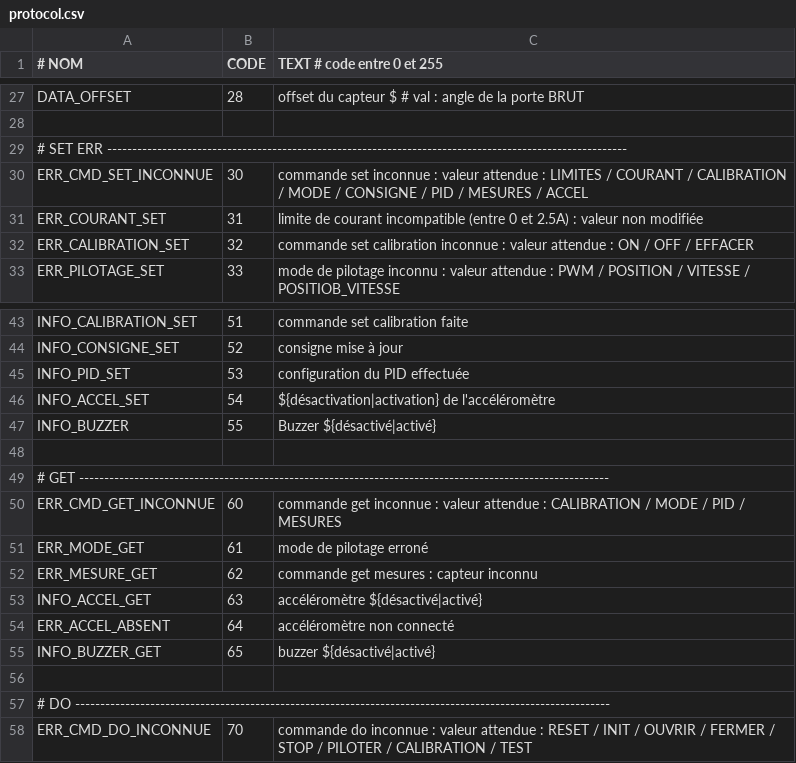
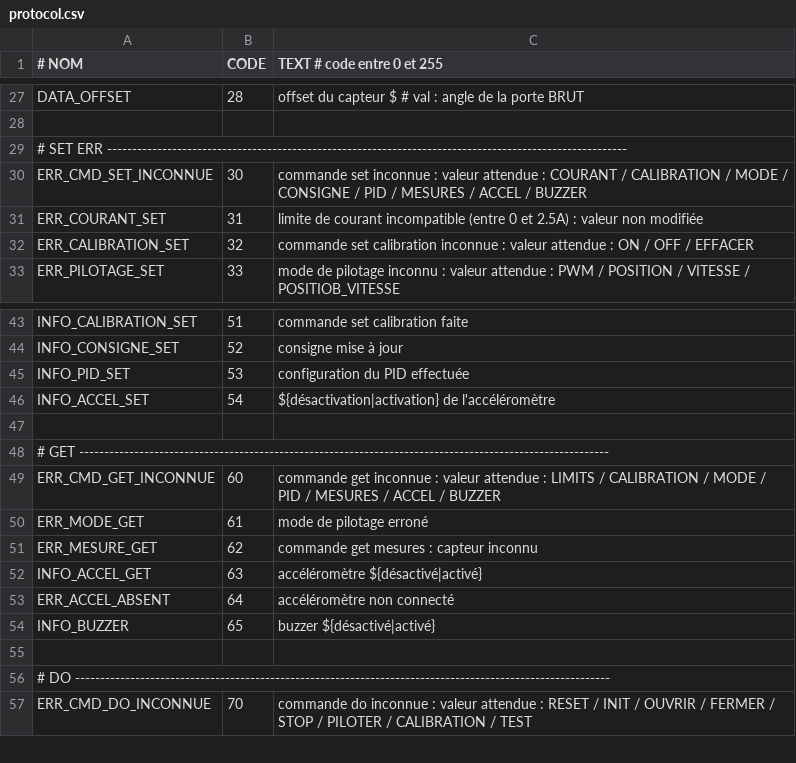
Before and after one commit to pierreallier/ArduinoPorteBlum, a CSV file: protocol.csv, drawn as a sheet; only a part is shown, gaps mark what is left out.

```diff
--- a/protocol.csv
+++ b/protocol.csv
@@ -29,3 +29,3 @@
 # SET ERR --------------------------------------------------------------------------------------------------------
-    ERR_CMD_SET_INCONNUE        ; 30    ; "commande set inconnue : valeur attendue : LIMITES / COURANT / CALIBRATION / MODE / CONSIGNE / PID / MESURES / ACCEL"
+    ERR_CMD_SET_INCONNUE        ; 30    ; "commande set inconnue : valeur attendue : COURANT / CALIBRATION / MODE / CONSIGNE / PID / MESURES / ACCEL / BUZZER"
     ERR_COURANT_SET             ; 31    ; "limite de courant incompatible (entre 0 et 2.5A) : valeur non modifiée "
@@ -46,6 +46,5 @@
     INFO_ACCEL_SET              ; 54    ; "${désactivation|activation} de l'accéléromètre"
-    INFO_BUZZER                 ; 55    ; "Buzzer ${désactivé|activé}"
 
 # GET ----------------------------------------------------------------------------------------------------------
-    ERR_CMD_GET_INCONNUE        ; 60    ; "commande get inconnue : valeur attendue : CALIBRATION / MODE / PID / MESURES"
+    ERR_CMD_GET_INCONNUE        ; 60    ; "commande get inconnue : valeur attendue : LIMITS / CALIBRATION / MODE / PID / MESURES / ACCEL / BUZZER"
     ERR_MODE_GET                ; 61    ; "mode de pilotage erroné"
@@ -54,3 +53,3 @@
     ERR_ACCEL_ABSENT            ; 64    ; "accéléromètre non connecté"
-    INFO_BUZZER_GET             ; 65    ; "buzzer ${désactivé|activé}"
+    INFO_BUZZER                 ; 65    ; "buzzer ${désactivé|activé}"
 
```
Also changed, not shown: 9 other files.
